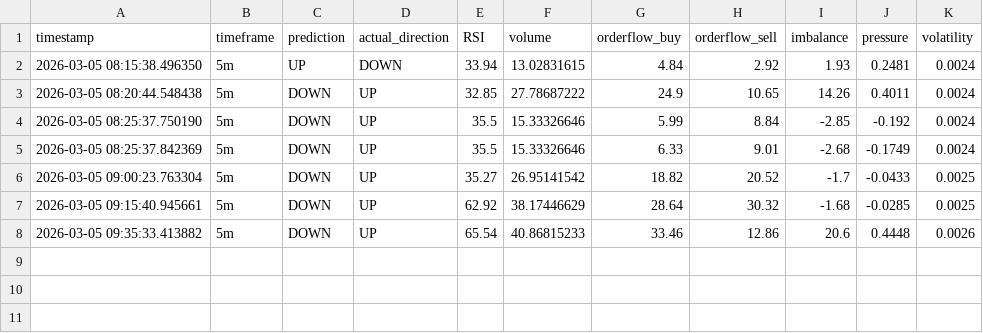
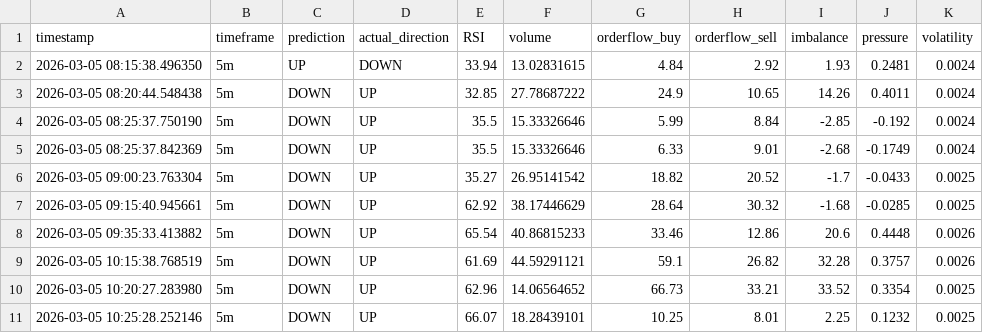
Before and after one commit to satish05112003/btc-predictor, a CSV file: mistakes_dataset.csv, drawn as a sheet; the diff names each change by its address in the sheet, - before the commit and + after, or states it on an @@ line.

```diff
--- a/mistakes_dataset.csv
+++ b/mistakes_dataset.csv
+row 9: 2026-03-05 10:15:38.768519 | 5m | DOWN | UP | 61.69 | 44.59291121 | 59.1 | 26.82 | 32.28 | 0.3757 | 0.0026
+row 10: 2026-03-05 10:20:27.283980 | 5m | DOWN | UP | 62.96 | 14.06564652 | 66.73 | 33.21 | 33.52 | 0.3354 | 0.0025
+row 11: 2026-03-05 10:25:28.252146 | 5m | DOWN | UP | 66.07 | 18.28439101 | 10.25 | 8.01 | 2.25 | 0.1232 | 0.0025
```
Also changed, not shown: last_predictions.csv, prediction_performance.csv, 6 other files.
